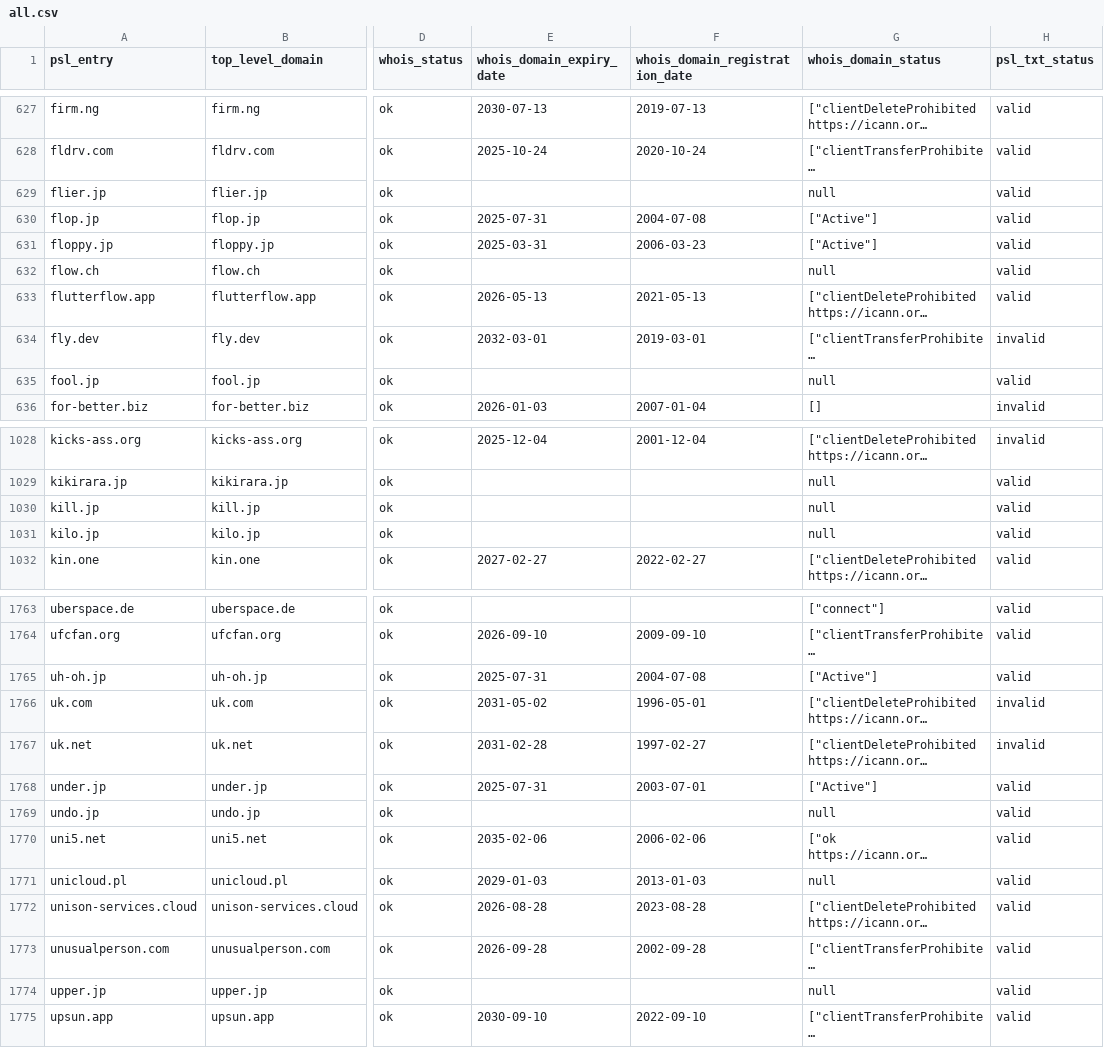
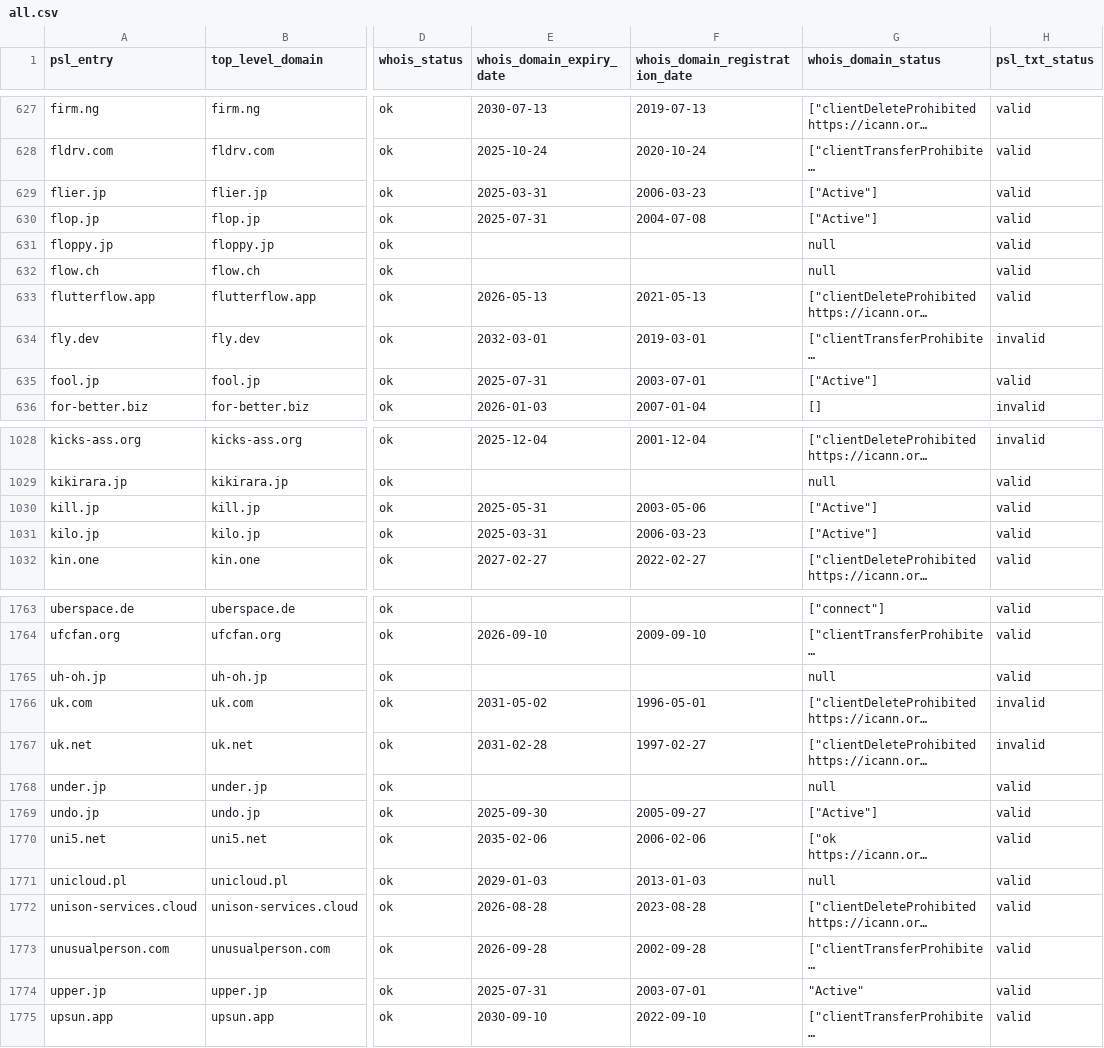
Before and after one commit to groundcat/PSL-private-domains-checker, a CSV file: data/all.csv, drawn as a sheet; only a part is shown, gaps mark what is left out; long unchanged cells end in …; the diff covers the shown part only; the diff names each change by its address in the sheet, - before the commit and + after, or states it on an @@ line.

```diff
--- a/data/all.csv
+++ b/data/all.csv
-E629 (whois_domain_expiry_date): (empty)
+E629 (whois_domain_expiry_date): 2025-03-31
-F629 (whois_domain_registration_date): (empty)
+F629 (whois_domain_registration_date): 2006-03-23
-G629 (whois_domain_status): null
+G629 (whois_domain_status): ["Active"]
-E631 (whois_domain_expiry_date): 2025-03-31
+E631 (whois_domain_expiry_date): (empty)
-F631 (whois_domain_registration_date): 2006-03-23
+F631 (whois_domain_registration_date): (empty)
-G631 (whois_domain_status): ["Active"]
+G631 (whois_domain_status): null
-E635 (whois_domain_expiry_date): (empty)
+E635 (whois_domain_expiry_date): 2025-07-31
-F635 (whois_domain_registration_date): (empty)
+F635 (whois_domain_registration_date): 2003-07-01
-G635 (whois_domain_status): null
+G635 (whois_domain_status): ["Active"]
-E1030 (whois_domain_expiry_date): (empty)
+E1030 (whois_domain_expiry_date): 2025-05-31
-F1030 (whois_domain_registration_date): (empty)
+F1030 (whois_domain_registration_date): 2003-05-06
-G1030:G1031 (whois_domain_status): null
+G1030:G1031 (whois_domain_status): ["Active"]
-E1031 (whois_domain_expiry_date): (empty)
+E1031 (whois_domain_expiry_date): 2025-03-31
-F1031 (whois_domain_registration_date): (empty)
+F1031 (whois_domain_registration_date): 2006-03-23
-E1765 (whois_domain_expiry_date): 2025-07-31
+E1765 (whois_domain_expiry_date): (empty)
-F1765 (whois_domain_registration_date): 2004-07-08
+F1765 (whois_domain_registration_date): (empty)
-G1765 (whois_domain_status): ["Active"]
+G1765 (whois_domain_status): null
-E1768 (whois_domain_expiry_date): 2025-07-31
+E1768 (whois_domain_expiry_date): (empty)
-F1768 (whois_domain_registration_date): 2003-07-01
+F1768 (whois_domain_registration_date): (empty)
-G1768 (whois_domain_status): ["Active"]
+G1768 (whois_domain_status): null
-E1769 (whois_domain_expiry_date): (empty)
+E1769 (whois_domain_expiry_date): 2025-09-30
-F1769 (whois_domain_registration_date): (empty)
+F1769 (whois_domain_registration_date): 2005-09-27
-G1769 (whois_domain_status): null
+G1769 (whois_domain_status): ["Active"]
-E1774 (whois_domain_expiry_date): (empty)
+E1774 (whois_domain_expiry_date): 2025-07-31
-F1774 (whois_domain_registration_date): (empty)
+F1774 (whois_domain_registration_date): 2003-07-01
-G1774 (whois_domain_status): null
+G1774 (whois_domain_status): "Active"
```
Also changed, not shown: 147 edited cells elsewhere in this file, data/expiry_less_than_2yrs.csv, data/missing_psl_txt.csv, 1 other file.
